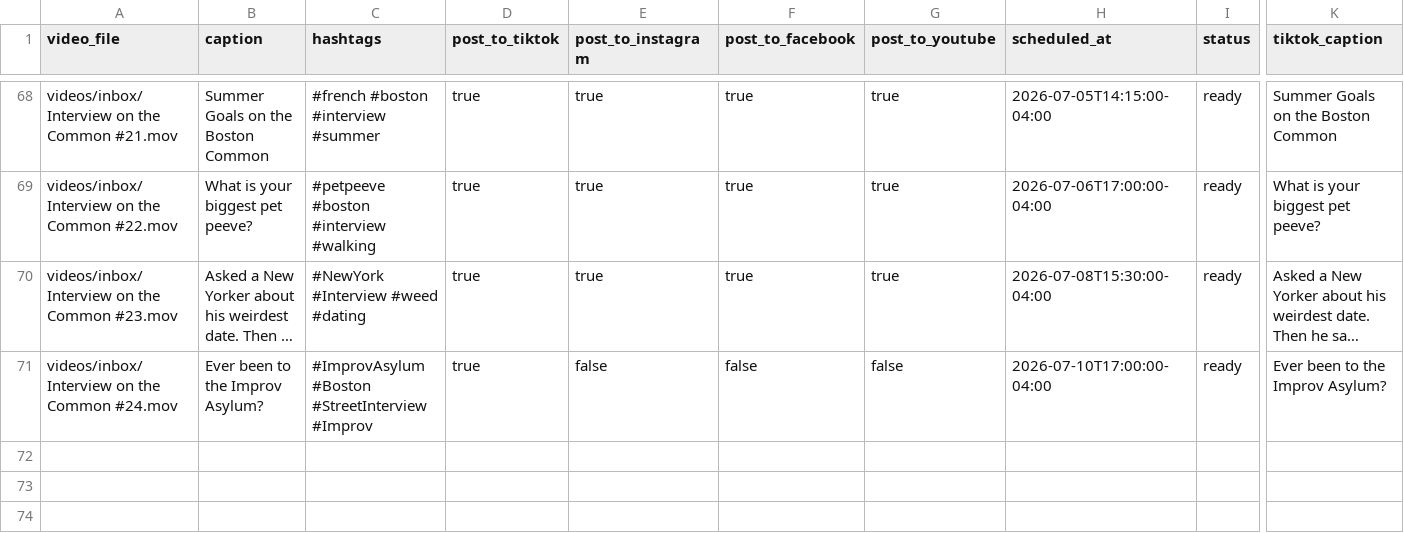
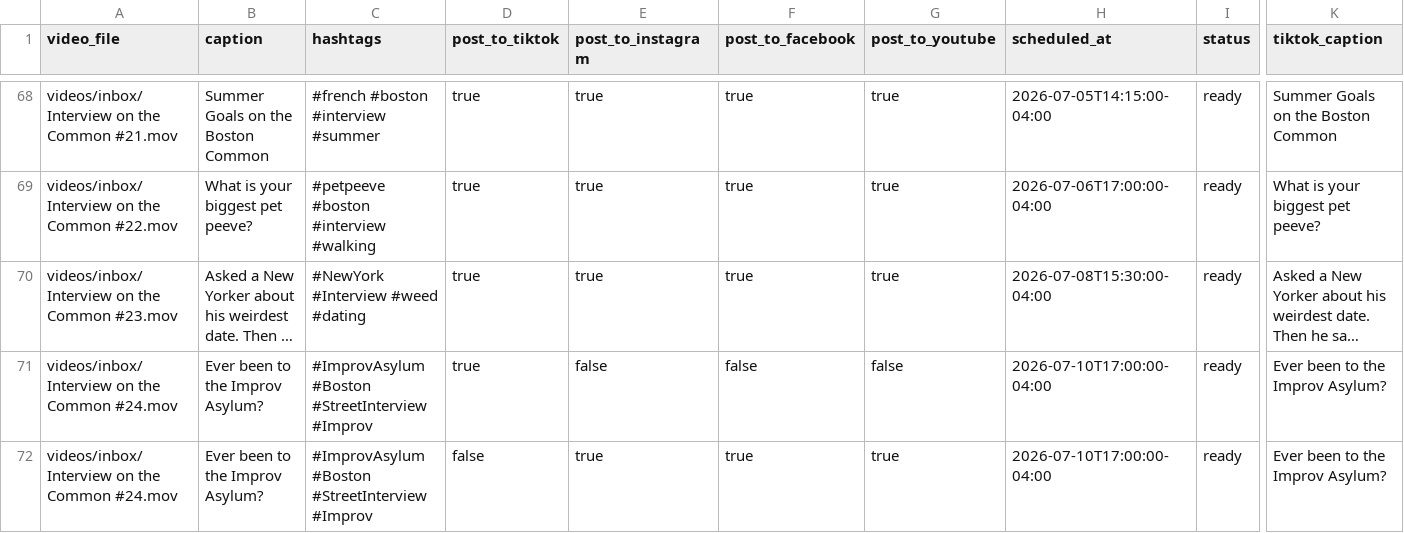
Before and after one commit to davidshapiro13/AutomatedContentUpload, a CSV file: manifests/manifest.csv, drawn as a sheet; only a part is shown, gaps mark what is left out; long unchanged cells end in …; rows hold the shown columns only; the diff names each change by its address in the sheet, - before the commit and + after, or states it on an @@ line.

Commit message:
Add reel: Interview on the Common #24.mov @ 2026-07-10T17:00:00-04:00

```diff
--- a/manifests/manifest.csv
+++ b/manifests/manifest.csv
+row 72: videos/inbox/Interview on the Common #24.mov | Ever been to the Improv Asylum? | #ImprovAsylum #Boston #StreetInterview #Improv | false | true | true | true | 2026-07-10T17:00:00-04:00 | ready | Ever been to the Improv Asylum?
```
